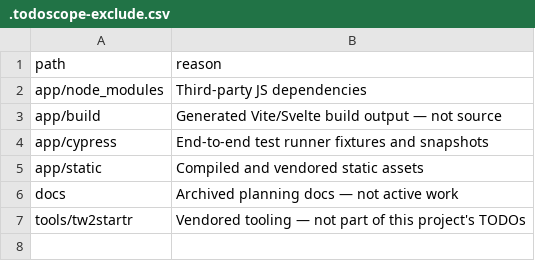
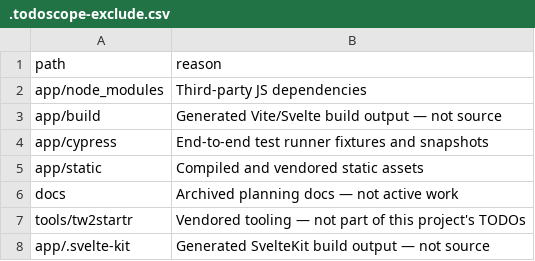
Before and after one commit to Sage-is/AI-UI, a CSV file: .todoscope-exclude.csv, drawn as a sheet.

```diff
--- a/.todoscope-exclude.csv
+++ b/.todoscope-exclude.csv
@@ -7 +7,2 @@ docs,Archived planning docs — not active work
 tools/tw2startr,Vendored tooling — not part of this project's TODOs
+app/.svelte-kit,Generated SvelteKit build output — not source
```
Also changed, not shown: 2 other files.
